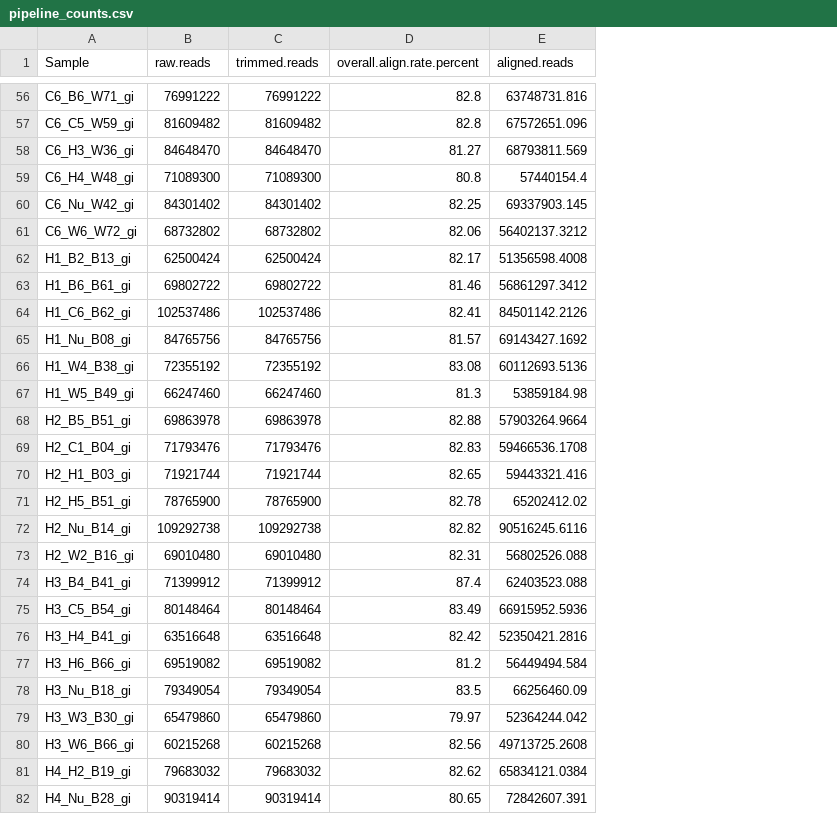
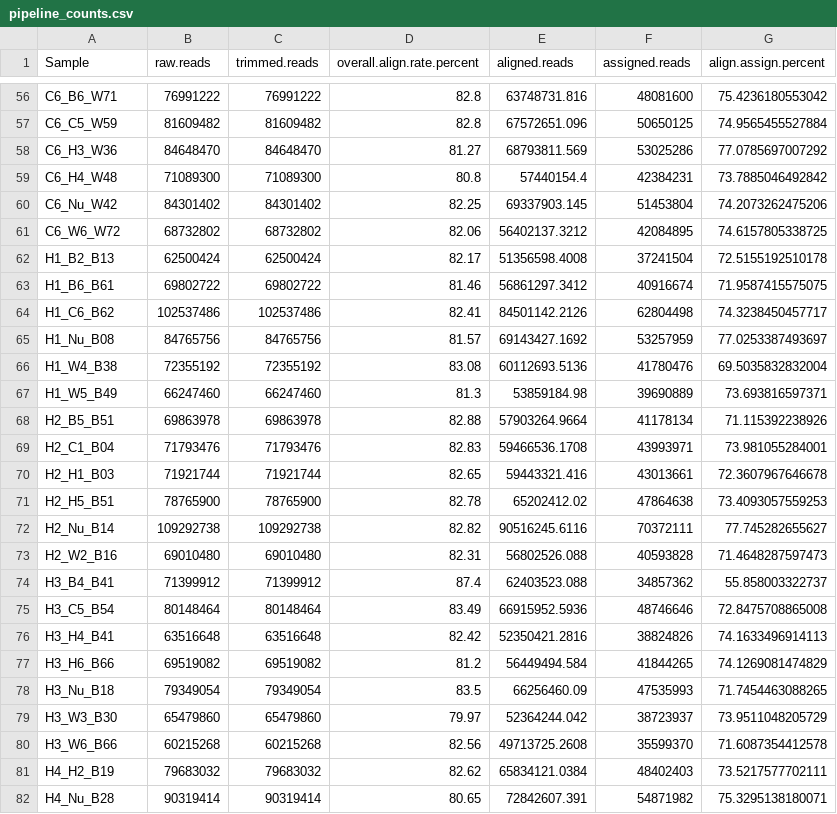
Before and after one commit to jgmcdonough/CE24_RNA-seq, a CSV file: processing/qc_outputs/pipeline_counts.csv, drawn as a sheet; only a part is shown, gaps mark what is left out; the diff covers the shown part only; the diff names each change by its address in the sheet, - before the commit and + after, or states it on an @@ line.

```diff
--- a/processing/qc_outputs/pipeline_counts.csv
+++ b/processing/qc_outputs/pipeline_counts.csv
+column F (assigned.reads), rows 56-82: 48081600 | 50650125 | 53025286 | 42384231 | 51453804 | 42084895 | 37241504 | 40916674 | 62804498 | 53257959 | 41780476 | 39690889 | 41178134 | 43993971 | 43013661 | 47864638 | 70372111 | 40593828 | 34857362 | 48746646 | 38824826 | 41844265 | 47535993 | 38723937 | 35599370 | 48402403 | 54871982
+column G (align.assign.percent), rows 56-82: 75.4236180553042 | 74.9565455527884 | 77.0785697007292 | 73.7885046492842 | 74.2073262475206 | 74.6157805338725 | 72.5155192510178 | 71.9587415575075 | 74.3238450457717 | 77.0253387493697 | 69.5035832832004 | 73.693816597371 | 71.115392238926 | 73.981055284001 | 72.3607967646678 | 73.4093057559253 | 77.745282655627 | 71.4648287597473 | 55.858003322737 | 72.8475708865008 | 74.1633496914113 | 74.1269081474829 | 71.7454463088265 | 73.9511048205729 | 71.6087354412578 | 73.5217577702111 | 75.3295138180071
-A56 (Sample): C6_B6_W71_gi
+A56 (Sample): C6_B6_W71
-A57 (Sample): C6_C5_W59_gi
+A57 (Sample): C6_C5_W59
-A58 (Sample): C6_H3_W36_gi
+A58 (Sample): C6_H3_W36
-A59 (Sample): C6_H4_W48_gi
+A59 (Sample): C6_H4_W48
-A60 (Sample): C6_Nu_W42_gi
+A60 (Sample): C6_Nu_W42
-A61 (Sample): C6_W6_W72_gi
+A61 (Sample): C6_W6_W72
-A62 (Sample): H1_B2_B13_gi
+A62 (Sample): H1_B2_B13
-A63 (Sample): H1_B6_B61_gi
+A63 (Sample): H1_B6_B61
-A64 (Sample): H1_C6_B62_gi
+A64 (Sample): H1_C6_B62
-A65 (Sample): H1_Nu_B08_gi
+A65 (Sample): H1_Nu_B08
-A66 (Sample): H1_W4_B38_gi
+A66 (Sample): H1_W4_B38
-A67 (Sample): H1_W5_B49_gi
+A67 (Sample): H1_W5_B49
-A68 (Sample): H2_B5_B51_gi
+A68 (Sample): H2_B5_B51
-A69 (Sample): H2_C1_B04_gi
+A69 (Sample): H2_C1_B04
-A70 (Sample): H2_H1_B03_gi
+A70 (Sample): H2_H1_B03
-A71 (Sample): H2_H5_B51_gi
+A71 (Sample): H2_H5_B51
-A72 (Sample): H2_Nu_B14_gi
+A72 (Sample): H2_Nu_B14
-A73 (Sample): H2_W2_B16_gi
+A73 (Sample): H2_W2_B16
-A74 (Sample): H3_B4_B41_gi
+A74 (Sample): H3_B4_B41
-A75 (Sample): H3_C5_B54_gi
+A75 (Sample): H3_C5_B54
-A76 (Sample): H3_H4_B41_gi
+A76 (Sample): H3_H4_B41
-A77 (Sample): H3_H6_B66_gi
+A77 (Sample): H3_H6_B66
-A78 (Sample): H3_Nu_B18_gi
+A78 (Sample): H3_Nu_B18
-A79 (Sample): H3_W3_B30_gi
+A79 (Sample): H3_W3_B30
-A80 (Sample): H3_W6_B66_gi
+A80 (Sample): H3_W6_B66
-A81 (Sample): H4_H2_B19_gi
+A81 (Sample): H4_H2_B19
-A82 (Sample): H4_Nu_B28_gi
+A82 (Sample): H4_Nu_B28
```
Also changed, not shown: 77 edited cells elsewhere in this file, 2 other files.
